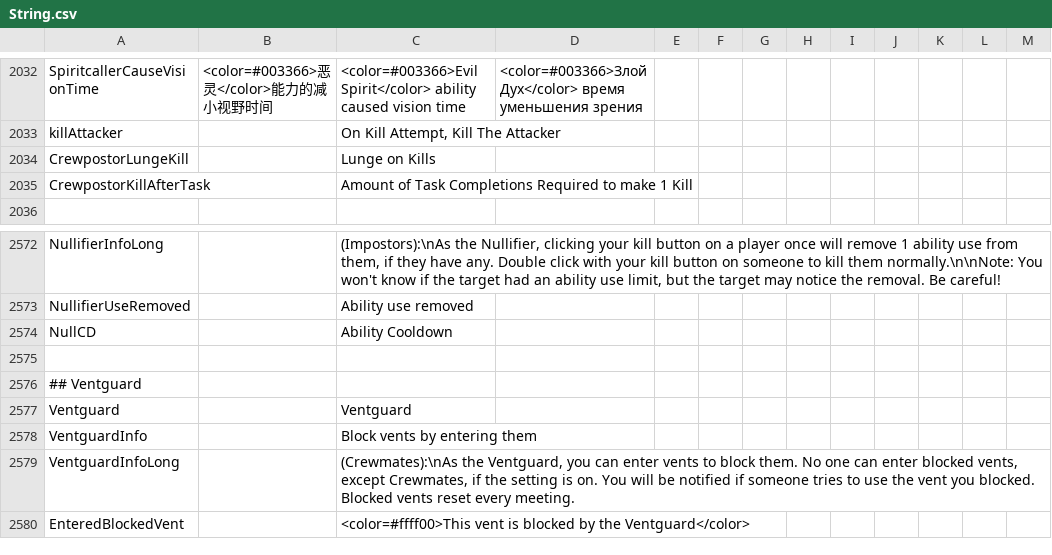
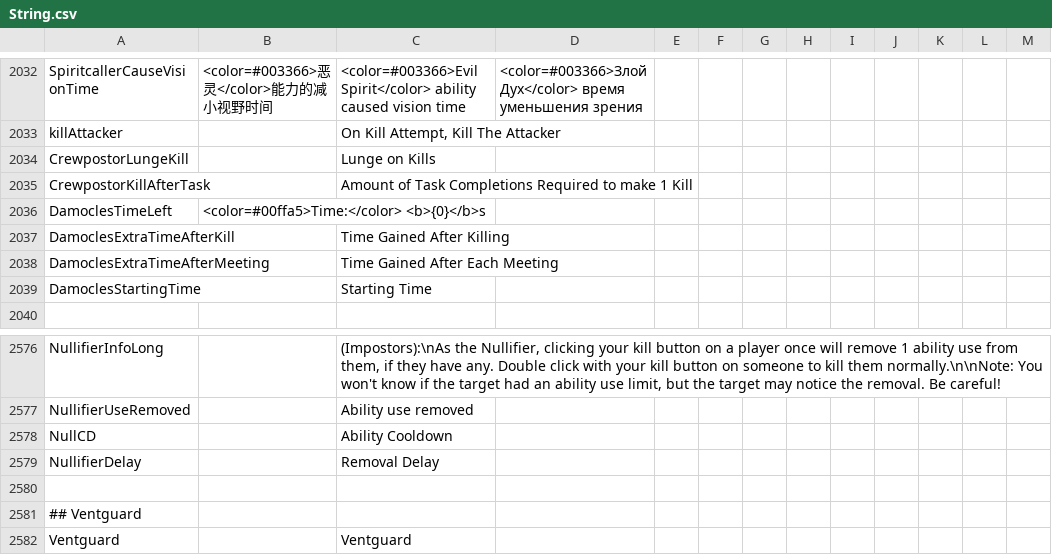
Before and after one commit to Gurge44/EndlessHostRoles, a CSV file: Resources/String.csv, drawn as a sheet; only a part is shown, gaps mark what is left out; the shorter side is filled out with more unchanged rows; the diff names each change by its address in the sheet, - before the commit and + after, or states it on an @@ line.

Commit message:
Add Damocles

```diff
--- a/Resources/String.csv
+++ b/Resources/String.csv
+row 2036: DamoclesTimeLeft | <color=#00ffa5>Time:</color> <b>{0}</b>s
+row 2037: DamoclesExtraTimeAfterKill |  | Time Gained After Killing
+row 2038: DamoclesExtraTimeAfterMeeting |  | Time Gained After Each Meeting
+row 2039: DamoclesStartingTime |  | Starting Time
+row 2579: NullifierDelay |  | Removal Delay
```
Also changed, not shown: 23 other files.
